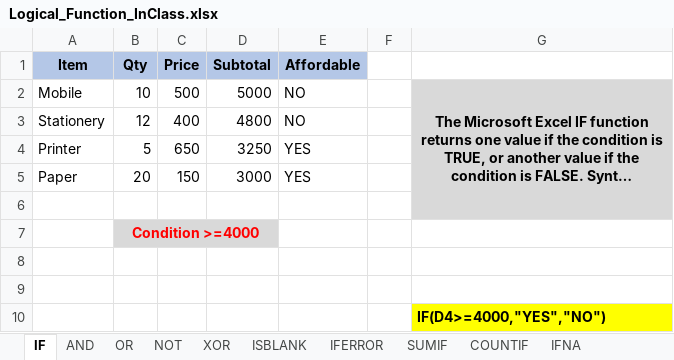
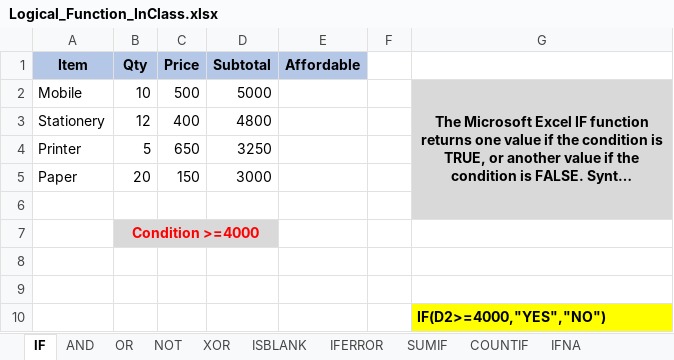
Before and after one commit to MikkoDT/MexEE402_ExcelExcercises, an Excel workbook: Logical_Functions/Logical_Function_InClass.xlsx, sheet IF, drawn as a sheet; long unchanged cells end in …; values as stored, in another font and other column widths than the file's, no borders; the diff names each change by its address in the sheet, - before the commit and + after, or states it on an @@ line.

Commit message:
Update Logical_Function_InClass.xlsx

```diff
--- a/Logical_Functions/Logical_Function_InClass.xlsx (sheet IF)
+++ b/Logical_Functions/Logical_Function_InClass.xlsx (sheet IF)
-E2:E3 (Affordable): NO
+E2:E3 (Affordable): (empty)
-E4:E5 (Affordable): YES
+E4:E5 (Affordable): (empty)
-G10: IF(D4>=4000,"YES","NO")
+G10: IF(D2>=4000,"YES","NO")
```
